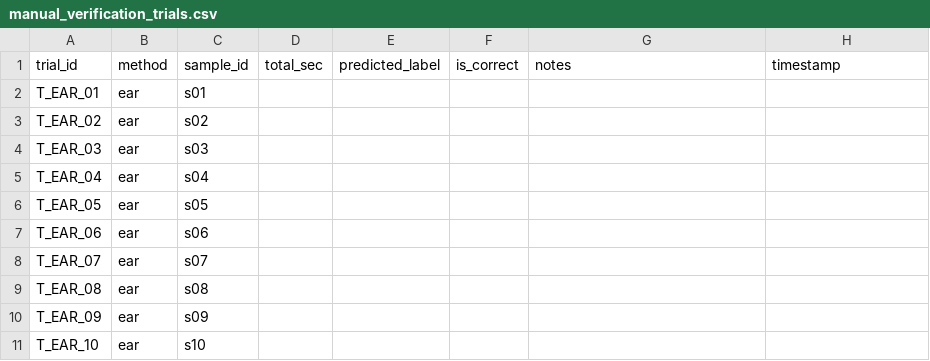
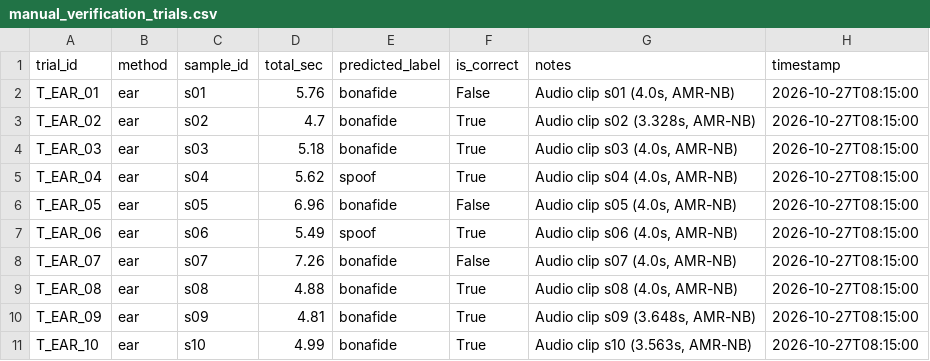
Before and after one commit to saketai72-oss/VieTrueVoice, a CSV file: benchmarks/manual_verification_trials.csv, drawn as a sheet; only a part is shown; the diff covers the shown part only.

```diff
--- a/benchmarks/manual_verification_trials.csv
+++ b/benchmarks/manual_verification_trials.csv
@@ -1,11 +1,11 @@
 trial_id,method,sample_id,total_sec,predicted_label,is_correct,notes,timestamp
-T_EAR_01,ear,s01,,,,,
-T_EAR_02,ear,s02,,,,,
-T_EAR_03,ear,s03,,,,,
-T_EAR_04,ear,s04,,,,,
-T_EAR_05,ear,s05,,,,,
-T_EAR_06,ear,s06,,,,,
-T_EAR_07,ear,s07,,,,,
-T_EAR_08,ear,s08,,,,,
-T_EAR_09,ear,s09,,,,,
-T_EAR_10,ear,s10,,,,,
+T_EAR_01,ear,s01,5.76,bonafide,False,"Audio clip s01 (4.0s, AMR-NB)",2026-10-27T08:15:00
+T_EAR_02,ear,s02,4.7,bonafide,True,"Audio clip s02 (3.328s, AMR-NB)",2026-10-27T08:15:00
+T_EAR_03,ear,s03,5.18,bonafide,True,"Audio clip s03 (4.0s, AMR-NB)",2026-10-27T08:15:00
+T_EAR_04,ear,s04,5.62,spoof,True,"Audio clip s04 (4.0s, AMR-NB)",2026-10-27T08:15:00
+T_EAR_05,ear,s05,6.96,bonafide,False,"Audio clip s05 (4.0s, AMR-NB)",2026-10-27T08:15:00
+T_EAR_06,ear,s06,5.49,spoof,True,"Audio clip s06 (4.0s, AMR-NB)",2026-10-27T08:15:00
+T_EAR_07,ear,s07,7.26,bonafide,False,"Audio clip s07 (4.0s, AMR-NB)",2026-10-27T08:15:00
+T_EAR_08,ear,s08,4.88,bonafide,True,"Audio clip s08 (4.0s, AMR-NB)",2026-10-27T08:15:00
+T_EAR_09,ear,s09,4.81,bonafide,True,"Audio clip s09 (3.648s, AMR-NB)",2026-10-27T08:15:00
+T_EAR_10,ear,s10,4.99,bonafide,True,"Audio clip s10 (3.563s, AMR-NB)",2026-10-27T08:15:00
```
Also changed, not shown: 12 removed rows and 10 edited cells elsewhere in this file, 9 other files.
